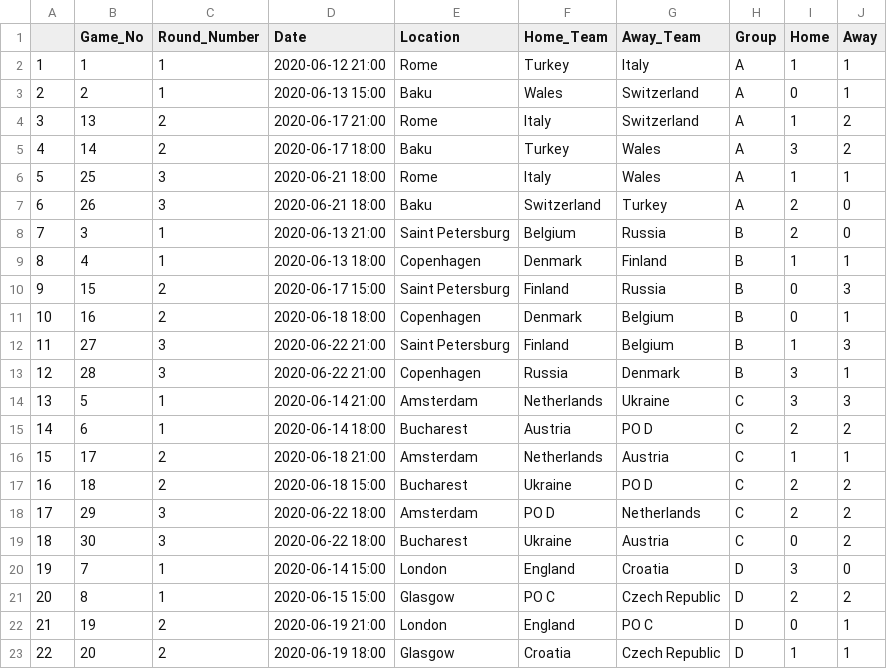
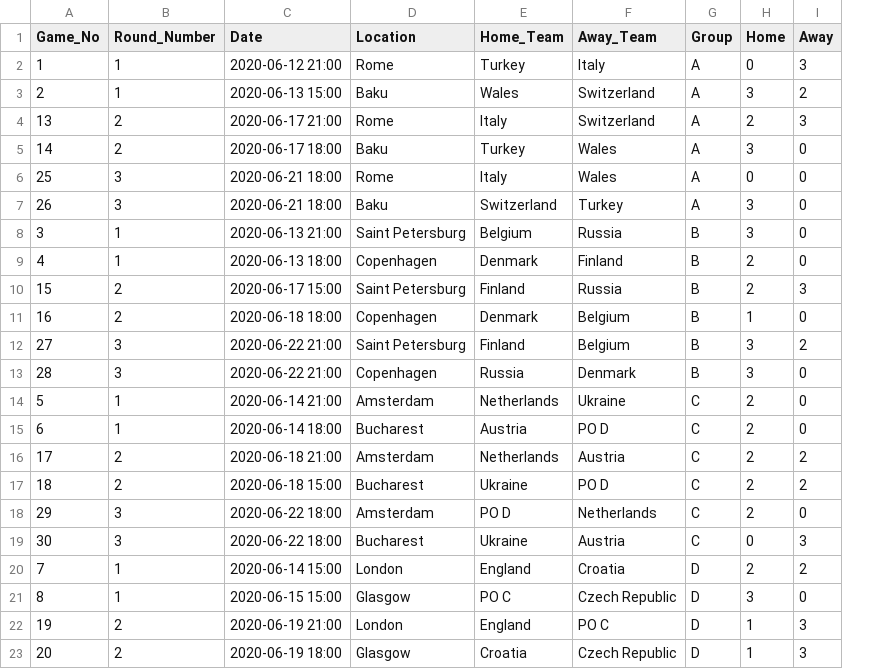
Before and after one commit to danielknos/Euro2020_answers, a CSV file: Data/results.csv, drawn as a sheet; only a part is shown; removed rows and columns are numbered as before the commit, all else as after; the diff covers the shown part only; the diff names each change by its address in the sheet, - before the commit and + after, or states it on an @@ line.

```diff
--- a/Data/results.csv
+++ b/Data/results.csv
-column A, rows 2-23: 1 | 2 | 3 | 4 | 5 | 6 | 7 | 8 | 9 | 10 | 11 | 12 | 13 | 14 | 15 | 16 | 17 | 18 | 19 | 20 | 21 | 22
-H2 (Home): 1
+H2 (Home): 0
-I2 (Away): 1
+I2 (Away): 3
-H3 (Home): 0
+H3 (Home): 3
-I3 (Away): 1
+I3 (Away): 2
-H4 (Home): 1
+H4 (Home): 2
-I4 (Away): 2
+I4 (Away): 3
-I5 (Away): 2
+I5 (Away): 0
-H6 (Home): 1
+H6 (Home): 0
-I6 (Away): 1
+I6 (Away): 0
-H7:H8 (Home): 2
+H7:H8 (Home): 3
-H9 (Home): 1
+H9 (Home): 2
-I9 (Away): 1
+I9 (Away): 0
-H10 (Home): 0
+H10 (Home): 2
-H11 (Home): 0
+H11 (Home): 1
-I11 (Away): 1
+I11 (Away): 0
-H12 (Home): 1
+H12 (Home): 3
-I12 (Away): 3
+I12 (Away): 2
-I13 (Away): 1
+I13 (Away): 0
-H14 (Home): 3
+H14 (Home): 2
-I14 (Away): 3
+I14 (Away): 0
-I15 (Away): 2
+I15 (Away): 0
-H16 (Home): 1
+H16 (Home): 2
-I16 (Away): 1
+I16 (Away): 2
-I18 (Away): 2
+I18 (Away): 0
-I19 (Away): 2
+I19 (Away): 3
-H20 (Home): 3
+H20 (Home): 2
-I20 (Away): 0
+I20 (Away): 2
-H21 (Home): 2
+H21 (Home): 3
-I21 (Away): 2
+I21 (Away): 0
-H22 (Home): 0
+H22 (Home): 1
-I22:I23 (Away): 1
+I22:I23 (Away): 3
```
Also changed, not shown: 1 added row and 61 edited cells elsewhere in this file, 29 other files.
